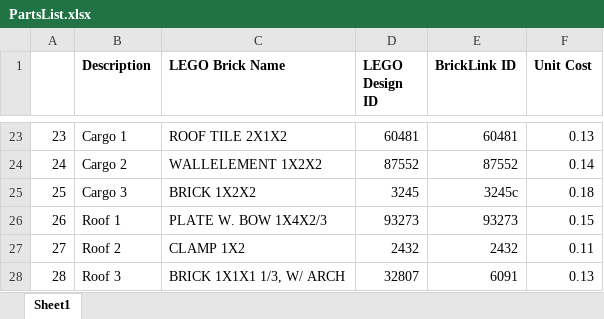
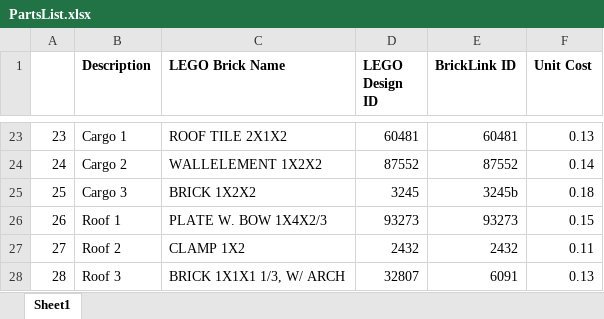
Before and after one commit to james-lepore/LegoDigitalSystemsEngineering, an Excel workbook: PartsList.xlsx, sheet Sheet1, drawn as a sheet; only a part is shown, gaps mark what is left out; values as stored, in another font and other column widths than the file's, no borders; the diff names each change by its address in the sheet, - before the commit and + after, or states it on an @@ line.

Commit message:
Added Cost Analysis

```diff
--- a/PartsList.xlsx (sheet Sheet1)
+++ b/PartsList.xlsx (sheet Sheet1)
-E25 (BrickLink ID): 3245c
+E25 (BrickLink ID): 3245b
```
Also changed, not shown: 4 other files.
